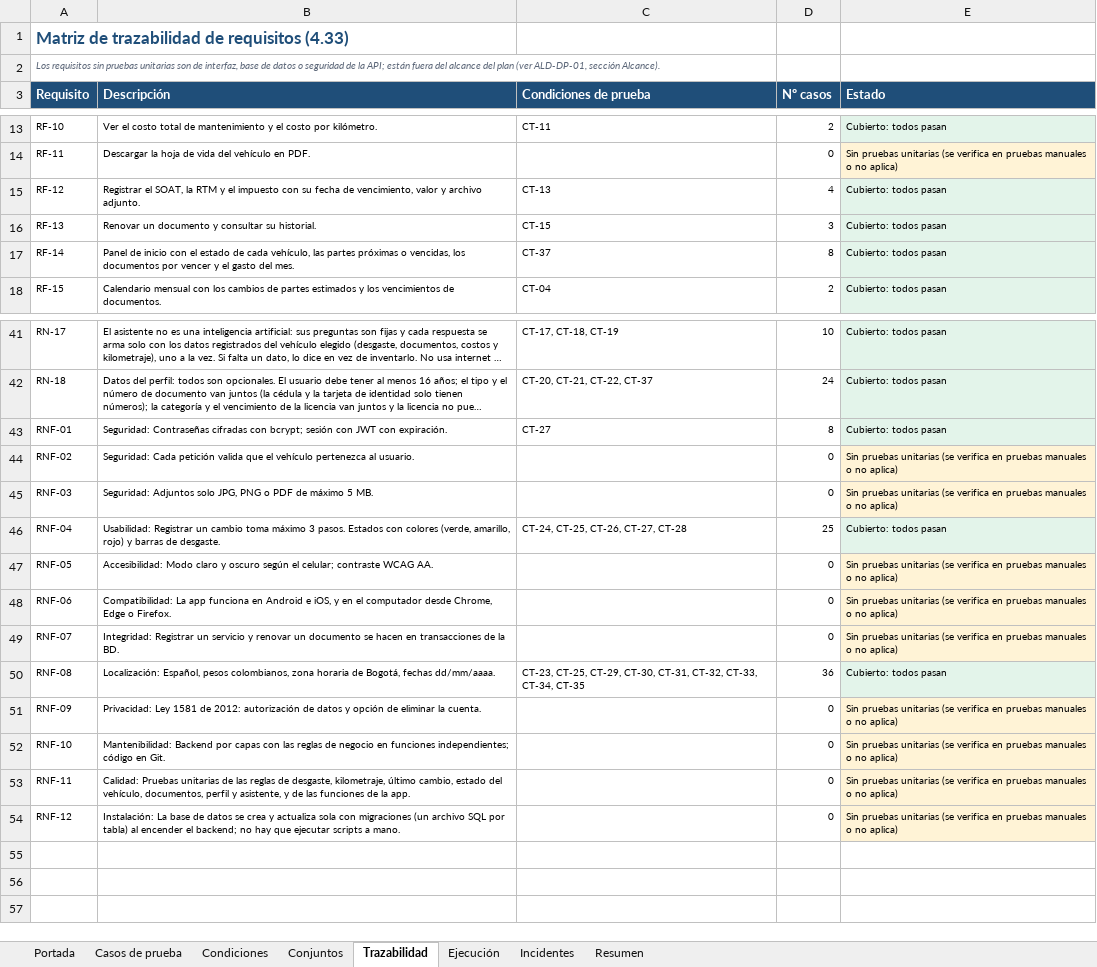
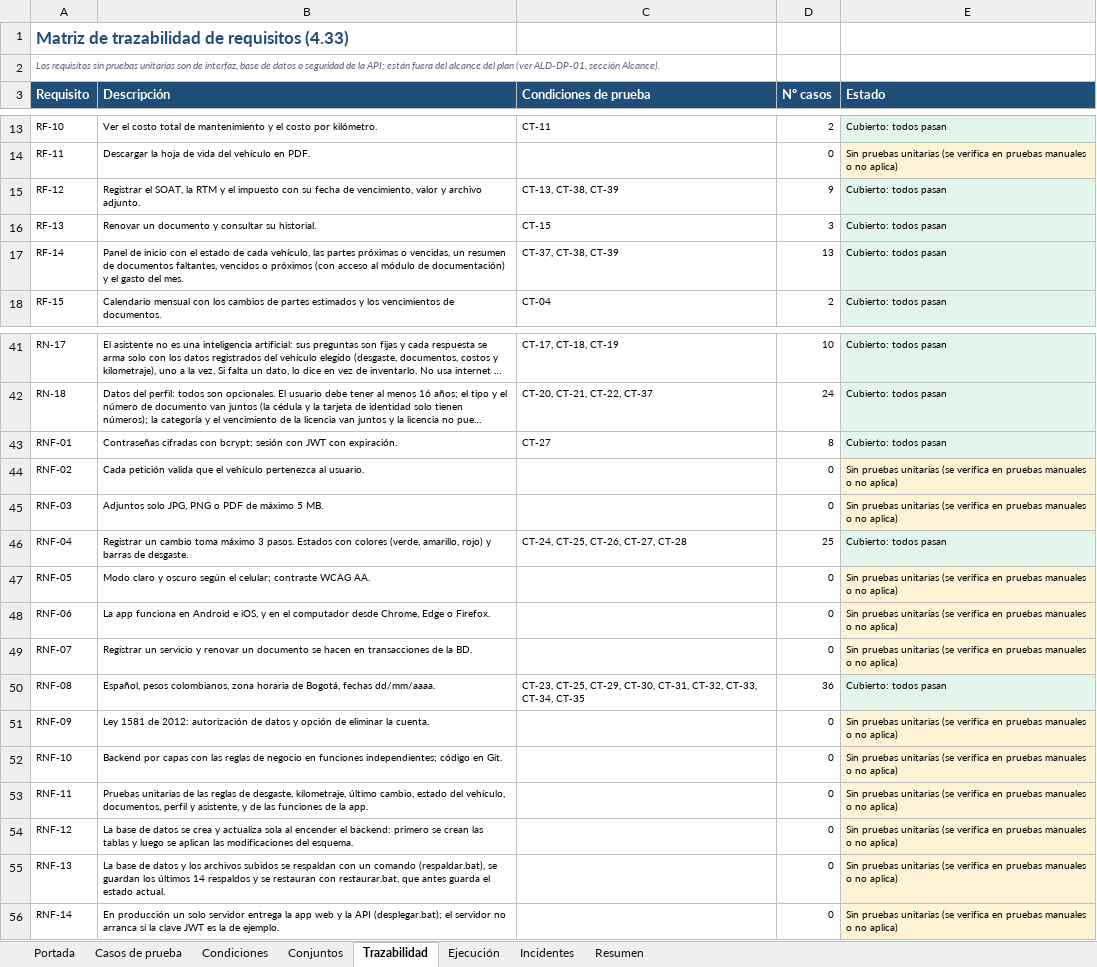
Before and after one commit to santiagohigueraorj12-dev/AlDia_PY, an Excel workbook: docs/pruebas/AlDia_Especificacion_Casos_de_Prueba.xlsx, sheet Trazabilidad, drawn as a sheet; only a part is shown, gaps mark what is left out; long unchanged cells end in …; values as stored, in another font and other column widths than the file's, no borders; the diff covers the shown part only; the diff names each change by its address in the sheet, - before the commit and + after, or states it on an @@ line.

Commit message:
Entregables actualizados con los cambios del 17 y 18 de noviembre: pestaña Docs, línea y modelo, estructuraBD y 155 pruebas

```diff
--- a/docs/pruebas/AlDia_Especificacion_Casos_de_Prueba.xlsx (sheet Trazabilidad)
+++ b/docs/pruebas/AlDia_Especificacion_Casos_de_Prueba.xlsx (sheet Trazabilidad)
-C15 (Condiciones de prueba): CT-13
+C15 (Condiciones de prueba): CT-13, CT-38, CT-39
-D15 (Nº casos): 4
+D15 (Nº casos): 9
-B17 (Descripción): …o vencidas, los documentos por vencer y el…
+B17 (Descripción): …o vencidas, un resumen de documentos faltantes, vencidos o próximos (con acceso al módulo de documentación) y el…
-C17 (Condiciones de prueba): CT-37
+C17 (Condiciones de prueba): CT-37, CT-38, CT-39
-D17 (Nº casos): 8
+D17 (Nº casos): 13
-B43 (Descripción): Seguridad: Contraseñas cifradas…
+B43 (Descripción): Contraseñas cifradas…
-B44 (Descripción): Seguridad: Cada petición…
+B44 (Descripción): Cada petición…
-B45 (Descripción): Seguridad: Adjuntos solo…
+B45 (Descripción): Adjuntos solo…
-B46 (Descripción): Usabilidad: Registrar un…
+B46 (Descripción): Registrar un…
-B47 (Descripción): Accesibilidad: Modo claro…
+B47 (Descripción): Modo claro…
-B48 (Descripción): Compatibilidad: La app…
+B48 (Descripción): La app…
-B49 (Descripción): Integridad: Registrar un…
+B49 (Descripción): Registrar un…
-B50 (Descripción): Localización: Español, pesos…
+B50 (Descripción): Español, pesos…
-B51 (Descripción): Privacidad: Ley 1581…
+B51 (Descripción): Ley 1581…
-B52 (Descripción): Mantenibilidad: Backend por…
+B52 (Descripción): Backend por…
-B53 (Descripción): Calidad: Pruebas unitarias…
+B53 (Descripción): Pruebas unitarias…
-B54 (Descripción): Instalación: La base de datos se crea y actualiza sola con migraciones (un archivo SQL por tabla) al encender el backend; no hay que ejecutar scripts a mano.
+B54 (Descripción): La base de datos se crea y actualiza sola al encender el backend: primero se crean las tablas y luego se aplican las modificaciones del esquema.
+row 55: RNF-13 | La base de datos y los archivos subidos se respaldan con un comando (respaldar.bat), se guardan los últimos 14 respaldos y se restauran con restaurar.bat, que antes guarda el estado actual. |  | 0 | Sin pruebas unitarias (se verifica en pruebas manuales o no aplica)
+row 56: RNF-14 | En producción un solo servidor entrega la app web y la API (desplegar.bat); el servidor no arranca si la clave JWT es la de ejemplo. |  | 0 | Sin pruebas unitarias (se verifica en pruebas manuales o no aplica)
```
Also changed, not shown: 4 edited cells elsewhere in this sheet, sheet Casos de prueba, sheet Resumen, sheet Condiciones, sheet Ejecución, sheet Conjuntos, sheet Portada, 15 other files.
